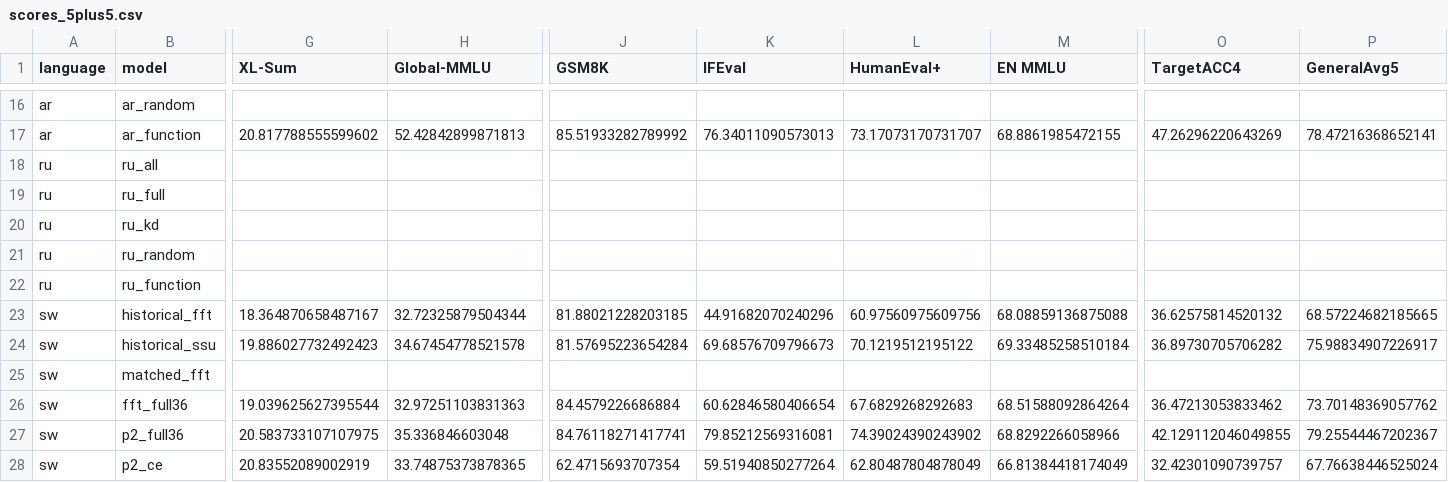
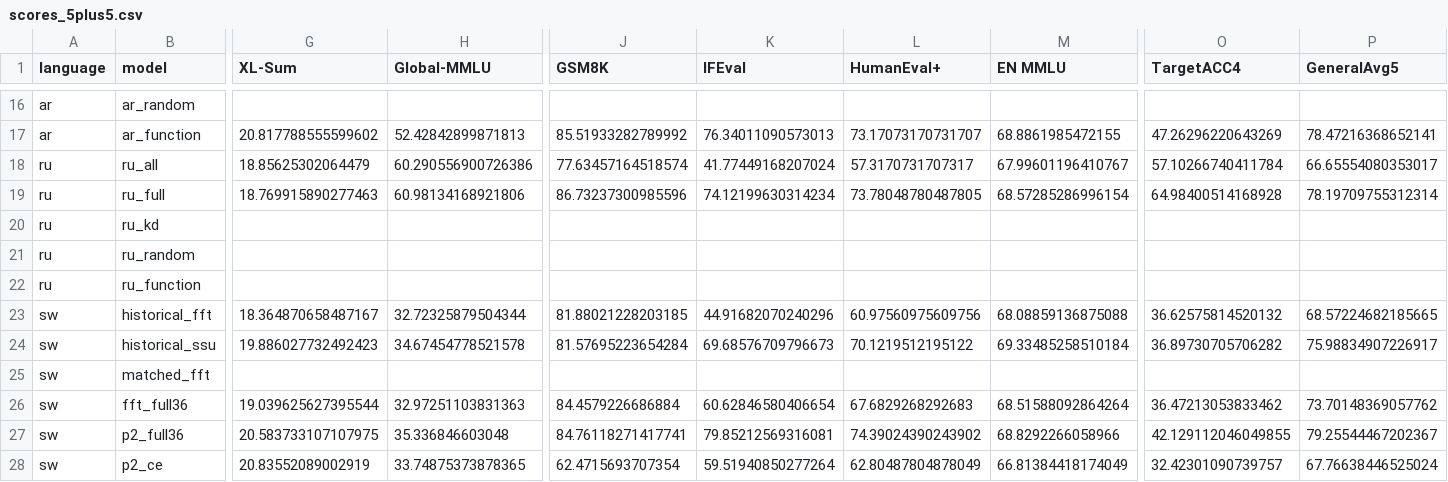
Before and after one commit to lxy308297917-cloud/Multilingual-CL-10.31, a CSV file: research/benchmark_5plus5_20261109/scores_5plus5.csv, drawn as a sheet; only a part is shown, gaps mark what is left out; the diff covers the shown part only; the diff names each change by its address in the sheet, - before the commit and + after, or states it on an @@ line.

```diff
--- a/research/benchmark_5plus5_20261109/scores_5plus5.csv
+++ b/research/benchmark_5plus5_20261109/scores_5plus5.csv
-G18 (XL-Sum): (empty)
+G18 (XL-Sum): 18.85625302064479
-H18 (Global-MMLU): (empty)
+H18 (Global-MMLU): 60.290556900726386
-J18 (GSM8K): (empty)
+J18 (GSM8K): 77.63457164518574
-K18 (IFEval): (empty)
+K18 (IFEval): 41.77449168207024
-L18 (HumanEval+): (empty)
+L18 (HumanEval+): 57.3170731707317
-M18 (EN MMLU): (empty)
+M18 (EN MMLU): 67.99601196410767
-O18 (TargetACC4): (empty)
+O18 (TargetACC4): 57.10266740411784
-P18 (GeneralAvg5): (empty)
+P18 (GeneralAvg5): 66.65554080353017
-G19 (XL-Sum): (empty)
+G19 (XL-Sum): 18.769915890277463
-H19 (Global-MMLU): (empty)
+H19 (Global-MMLU): 60.98134168921806
-J19 (GSM8K): (empty)
+J19 (GSM8K): 86.73237300985596
-K19 (IFEval): (empty)
+K19 (IFEval): 74.12199630314234
-L19 (HumanEval+): (empty)
+L19 (HumanEval+): 73.78048780487805
-M19 (EN MMLU): (empty)
+M19 (EN MMLU): 68.57285286996154
-O19 (TargetACC4): (empty)
+O19 (TargetACC4): 64.98400514168928
-P19 (GeneralAvg5): (empty)
+P19 (GeneralAvg5): 78.19709755312314
```
Also changed, not shown: 6 edited cells elsewhere in this file, research/benchmark_5plus5_20261109/base_deltas.csv, research/function_aware_formal_20261109/audited_scores.csv, 43 other files.
